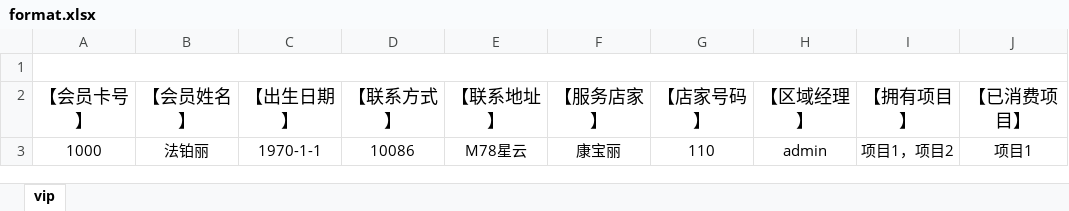
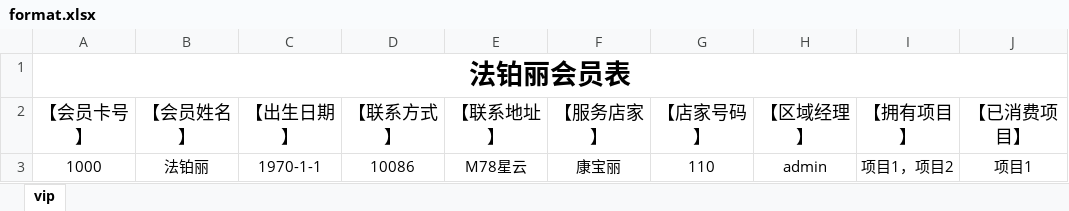
Before and after one commit to ashhher3/NoxVMS, an Excel workbook: Upload/vip/format.xlsx, sheet vip, drawn as a sheet; only a part is shown; values as stored, in another font and other column widths than the file's, no borders; the diff names each change by its address in the sheet, - before the commit and + after, or states it on an @@ line.

```diff
--- a/Upload/vip/format.xlsx (sheet vip)
+++ b/Upload/vip/format.xlsx (sheet vip)
-A1 (【会员卡号】): (empty)
+A1 (【会员卡号】): 法铂丽会员表
```
Also changed, not shown: 4 other files.
